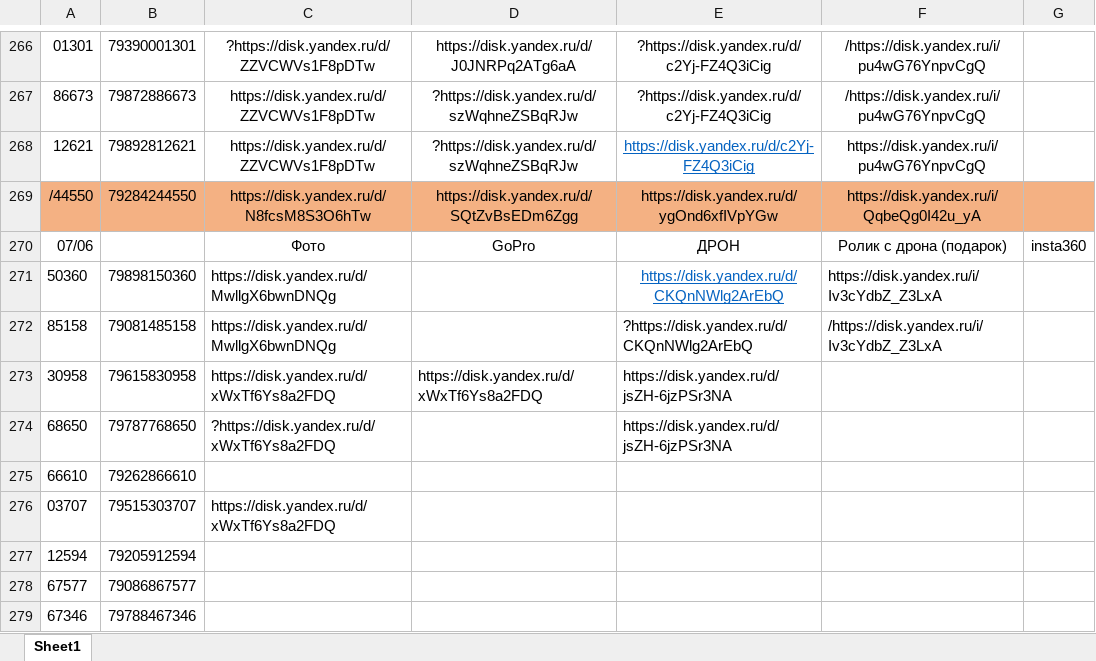
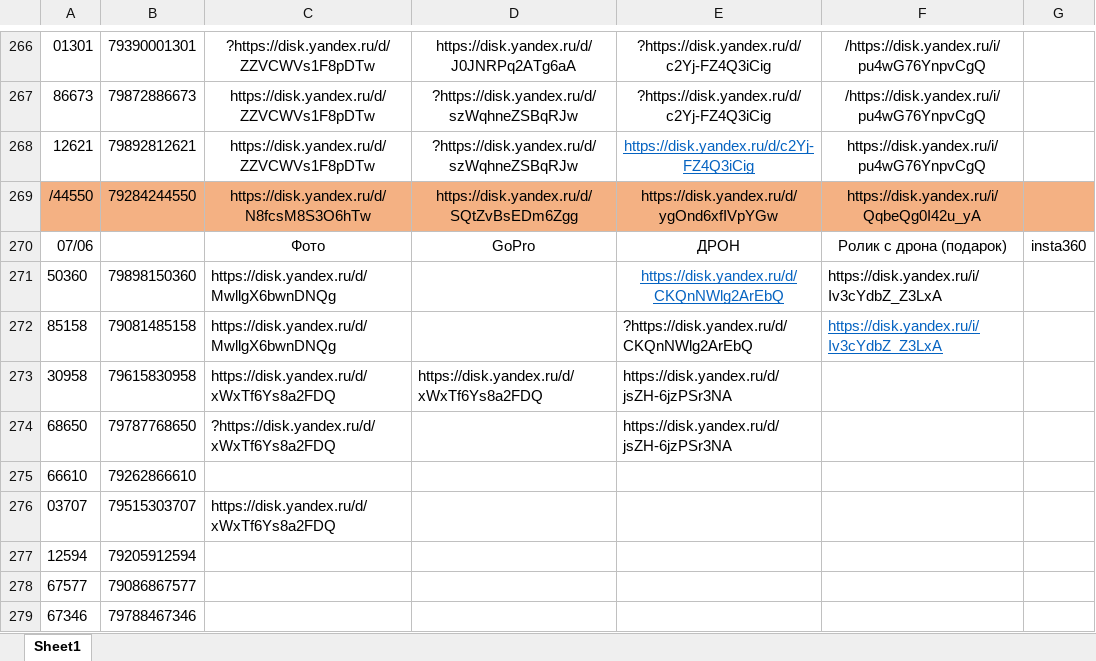
Before and after one commit to janasasha07-collab/photo, an Excel workbook: ФОТО дрон яндекс ссылки.xlsx, sheet Sheet1, drawn as a sheet; only a part is shown, gaps mark what is left out; values as stored, in another font and other column widths than the file's, no borders; the diff names each change by its address in the sheet, - before the commit and + after, or states it on an @@ line.

Commit message:
Add files via upload

```diff
--- a/ФОТО дрон яндекс ссылки.xlsx (sheet Sheet1)
+++ b/ФОТО дрон яндекс ссылки.xlsx (sheet Sheet1)
-F272: /https://disk.yandex.ru/i/Iv3cYdbZ_Z3LxA
+F272: https://disk.yandex.ru/i/Iv3cYdbZ_Z3LxA
@@ F272 underline: off → on, text colour: black → #0563C1 @@
```
